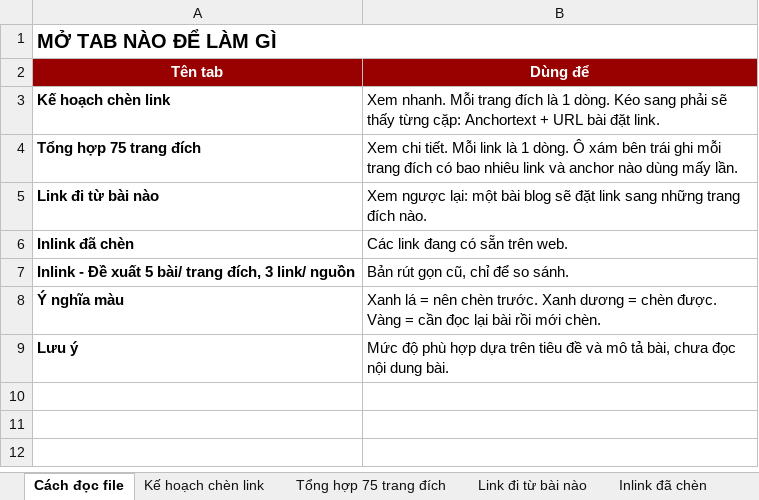
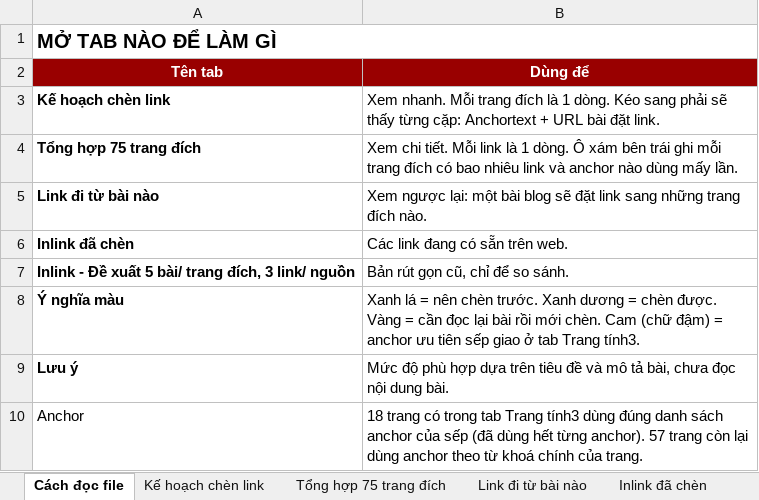
Before and after one commit to vuthithuytrang-lab/trang, an Excel workbook: Kết quả công việc Agent Boss/Viec that - Internal link TCB/De-xuat-internal-link-75-trang-dich.xlsx, sheet Cách đọc file, drawn as a sheet; values as stored, in another font and other column widths than the file's, no borders; charts and pictures not drawn; the diff names each change by its address in the sheet, - before the commit and + after, or states it on an @@ line.

```diff
--- a/Kết quả công việc Agent Boss/Viec that - Internal link TCB/De-xuat-internal-link-75-trang-dich.xlsx (sheet Cách đọc file)
+++ b/Kết quả công việc Agent Boss/Viec that - Internal link TCB/De-xuat-internal-link-75-trang-dich.xlsx (sheet Cách đọc file)
-B8 (Dùng để): …mới chèn.
+B8 (Dùng để): …mới chèn. Cam (chữ đậm) = anchor ưu tiên sếp giao ở tab Trang tính3.
+row 10: Anchor | 18 trang có trong tab Trang tính3 dùng đúng danh sách anchor của sếp (đã dùng hết từng anchor). 57 trang còn lại dùng anchor theo từ khoá chính của trang.
```
Also changed, not shown: sheet Tổng hợp 75 trang đích, sheet Kế hoạch chèn link, other sheet tabs.
